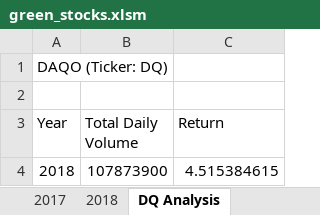
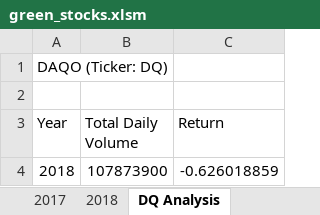
Before and after one commit to stephenanayashilliard/Stock-Analysis, an Excel workbook: green_stocks.xlsm, sheet DQ Analysis, drawn as a sheet; values as stored, in another font and other column widths than the file's, no borders; the diff names each change by its address in the sheet, - before the commit and + after, or states it on an @@ line.

Commit message:
Add files via upload

```diff
--- a/green_stocks.xlsm (sheet DQ Analysis)
+++ b/green_stocks.xlsm (sheet DQ Analysis)
-C4 (Return): 4.515384615
+C4 (Return): -0.626018859
```
